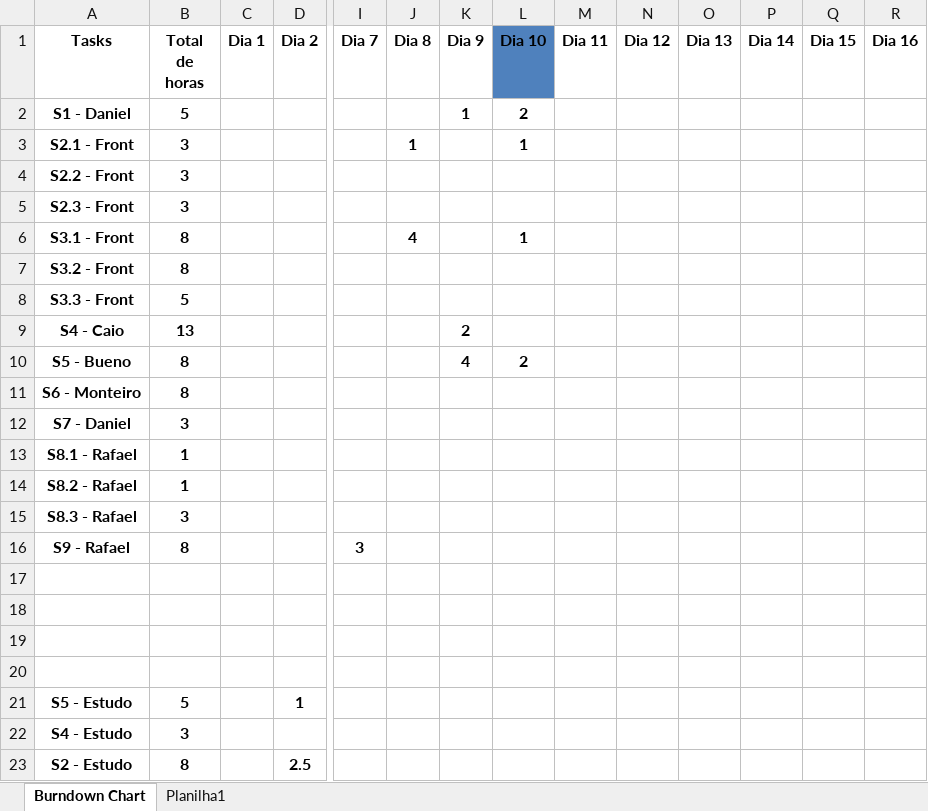
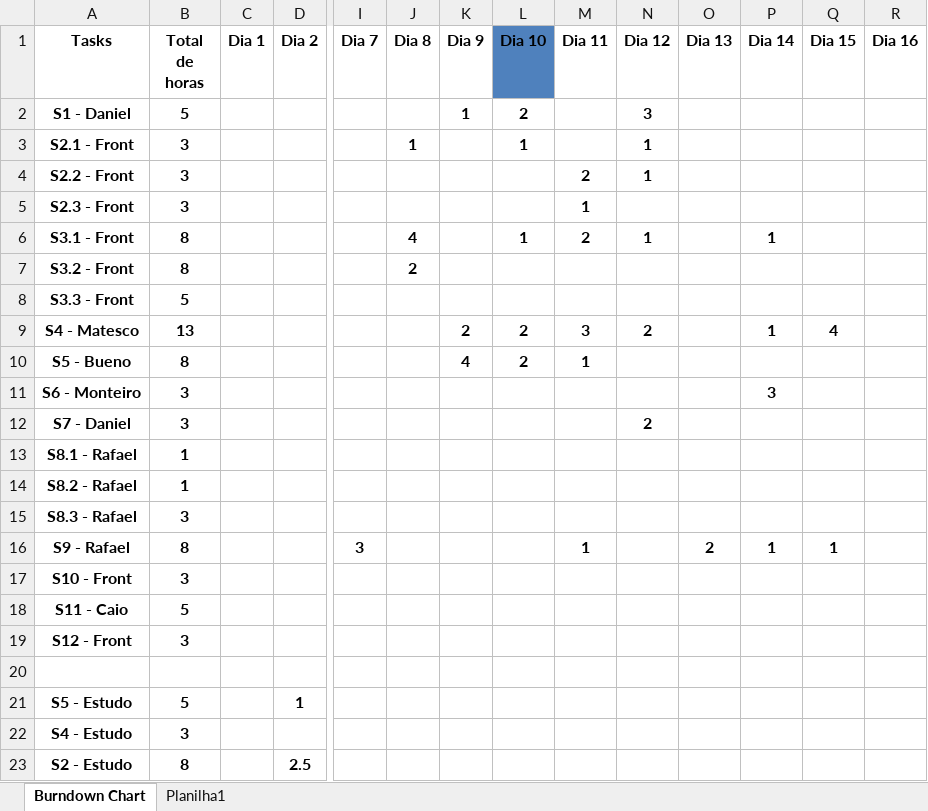
Before and after one commit to Galaticos-API/API-2, an Excel workbook: DOCS/burn_sprint2.xlsx, sheet Burndown Chart, drawn as a sheet; only a part is shown, gaps mark what is left out; values as stored, in another font and other column widths than the file's, no borders; charts and pictures and table styles not drawn; removed rows and columns are numbered as before the commit, all else as after; rows hold the shown columns only; the diff covers the shown part only; the diff names each change by its address in the sheet, - before the commit and + after, or states it on an @@ line.

Commit message:
DOCS - Burndown sprint 2 atualizado

```diff
--- a/DOCS/burn_sprint2.xlsx (sheet Burndown Chart)
+++ b/DOCS/burn_sprint2.xlsx (sheet Burndown Chart)
-N2 (Dia 12): (empty)
+N2 (Dia 12): 3
-N3:N4 (Dia 12): (empty)
+N3:N4 (Dia 12): 1
-M4 (Dia 11): (empty)
+M4 (Dia 11): 2
-M5 (Dia 11): (empty)
+M5 (Dia 11): 1
-M6 (Dia 11): (empty)
+M6 (Dia 11): 2
-N6 (Dia 12): (empty)
+N6 (Dia 12): 1
-P6 (Dia 14): (empty)
+P6 (Dia 14): 1
-J7 (Dia 8): (empty)
+J7 (Dia 8): 2
-row 9: S4 - Caio | 13 |  |  |  |  | 2
+row 9: S4 - Matesco | 13 |  |  |  |  | 2 | 2 | 3 | 2 |  | 1 | 4
-M10 (Dia 11): (empty)
+M10 (Dia 11): 1
-B11 (Total de horas): 8
+B11 (Total de horas): 3
-P11 (Dia 14): (empty)
+P11 (Dia 14): 3
-N12 (Dia 12): (empty)
+N12 (Dia 12): 2
-M16 (Dia 11): (empty)
+M16 (Dia 11): 1
-O16 (Dia 13): (empty)
+O16 (Dia 13): 2
-P16 (Dia 14): (empty)
+P16 (Dia 14): 1
-Q16 (Dia 15): (empty)
+Q16 (Dia 15): 1
-row 17: (empty)
+row 17: S10 - Front | 3
-row 18: (empty)
+row 18: S11 - Caio | 5
-row 19: (empty)
+row 19: S12 - Front | 3
```
Also changed, not shown: 1 added row, 1 removed row and 20 edited cells elsewhere in this sheet, charts or pictures.
